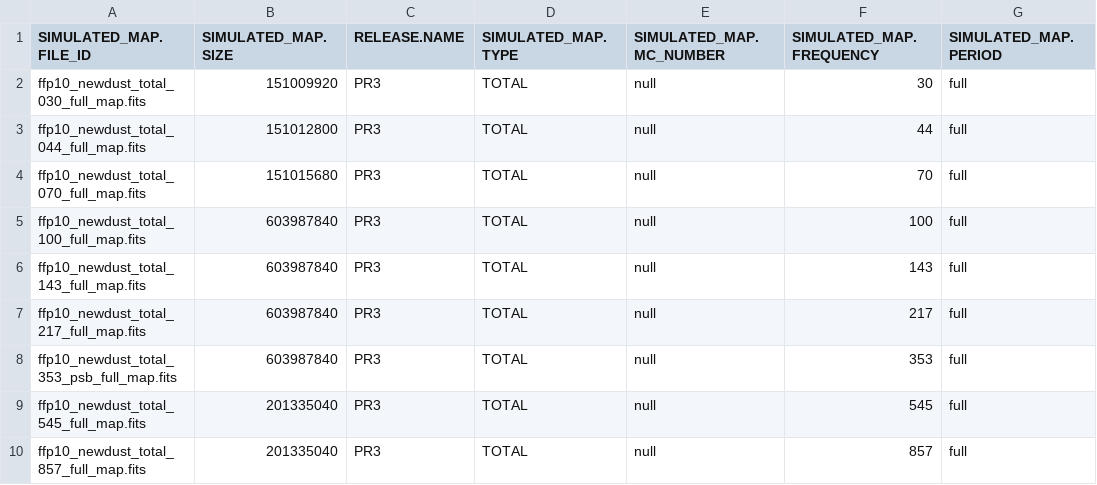
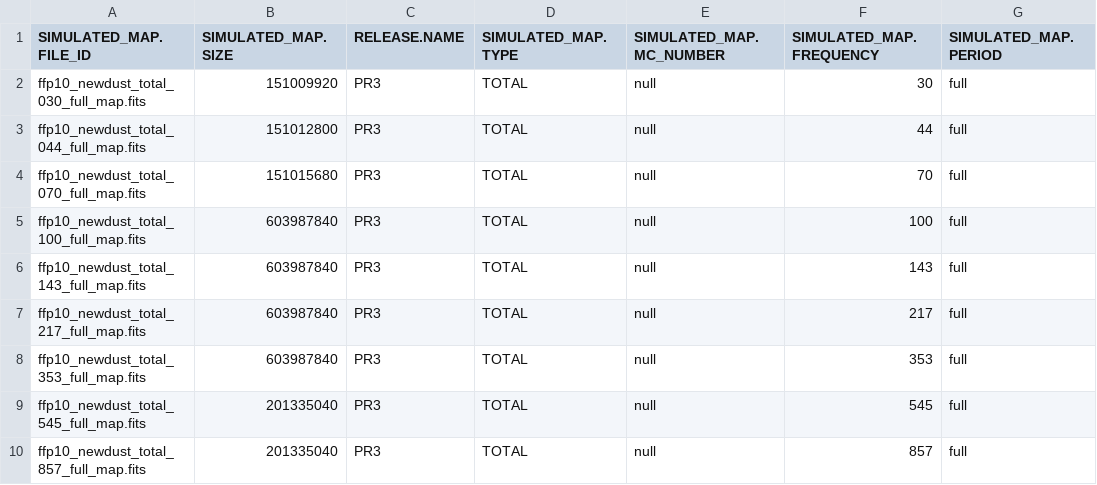
Before and after one commit to CodefromMax/CMB_plot, a CSV file: data/planck_simulation/PLA-Results.csv, drawn as a sheet; only a part is shown; the diff names each change by its address in the sheet, - before the commit and + after, or states it on an @@ line.

```diff
--- a/data/planck_simulation/PLA-Results.csv
+++ b/data/planck_simulation/PLA-Results.csv
-A8 (SIMULATED_MAP.FILE_ID): ffp10_newdust_total_353_psb_full_map.fits
+A8 (SIMULATED_MAP.FILE_ID): ffp10_newdust_total_353_full_map.fits
```
Also changed, not shown: 1 other file.
